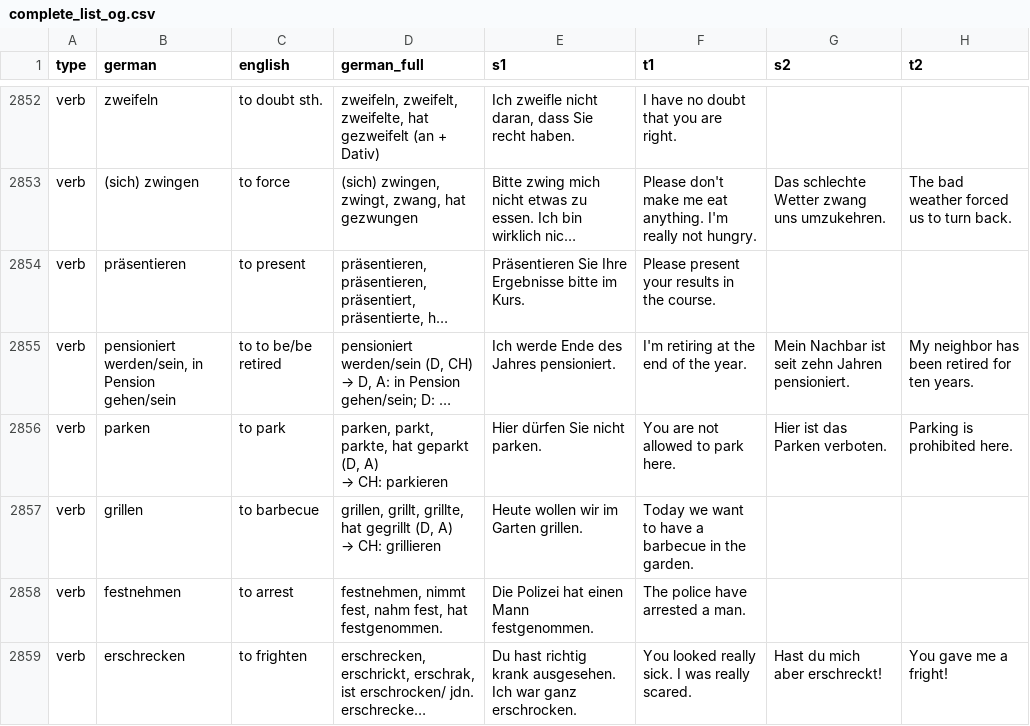
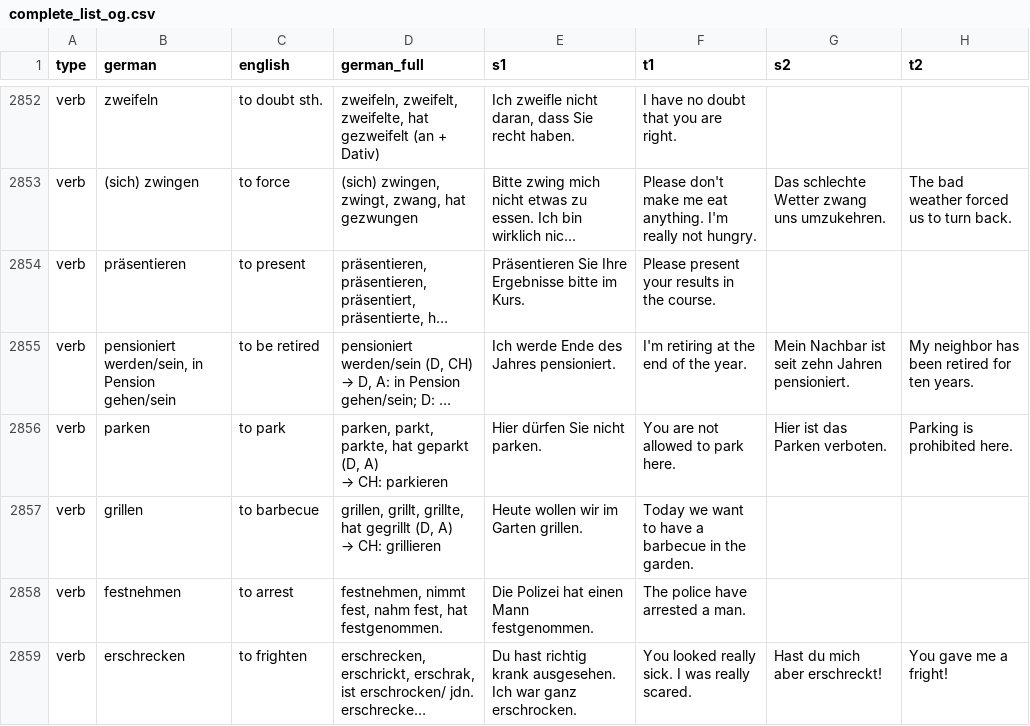
Before and after one commit to aringq10/b1-goethe-anki-deck, a CSV file: data/og_order/complete_list_og.csv, drawn as a sheet; only a part is shown, gaps mark what is left out; long unchanged cells end in …; the diff names each change by its address in the sheet, - before the commit and + after, or states it on an @@ line.

```diff
--- a/data/og_order/complete_list_og.csv
+++ b/data/og_order/complete_list_og.csv
-C2855 (english): to to be/be retired
+C2855 (english): to be retired
```
Also changed, not shown: data/og_order/verbs_og.csv, data/sentences.csv, 5 other files.
